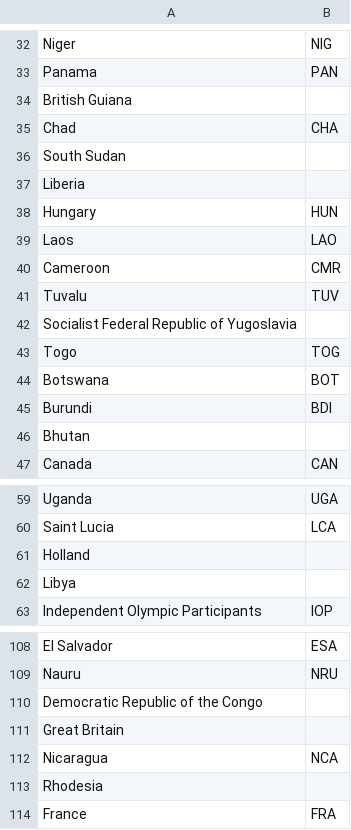
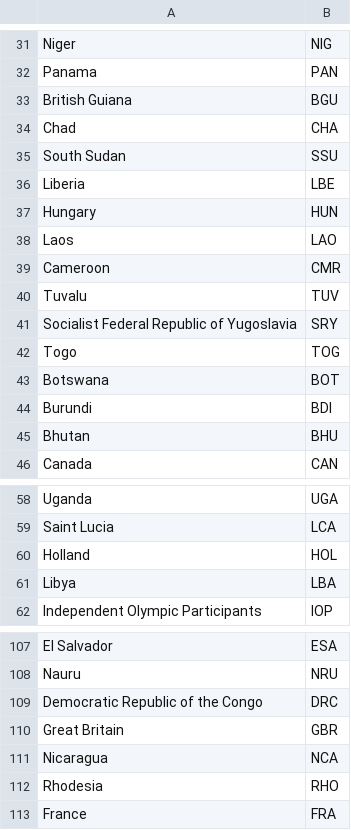
Before and after one commit to FriedrichIII/epfl_DB, a CSV file: Olympics/countries.csv, drawn as a sheet; only a part is shown, gaps mark what is left out; the diff covers the shown part only.

```diff
--- a/Olympics/countries.csv
+++ b/Olympics/countries.csv
@@ -33,6 +32,6 @@ Niger,NIG
 Panama,PAN
-British Guiana,
+British Guiana,BGU
 Chad,CHA
-South Sudan,
-Liberia,
+South Sudan,SSU
+Liberia,LBE
 Hungary,HUN
@@ -41,3 +40,3 @@ Cameroon,CMR
 Tuvalu,TUV
-Socialist Federal Republic of Yugoslavia,
+Socialist Federal Republic of Yugoslavia,SRY
 Togo,TOG
@@ -45,3 +44,3 @@ Botswana,BOT
 Burundi,BDI
-Bhutan,
+Bhutan,BHU
 Canada,CAN
@@ -60,4 +59,4 @@ Uganda,UGA
 Saint Lucia,LCA
-Holland,
-Libya,
+Holland,HOL
+Libya,LBA
 Independent Olympic Participants,IOP
@@ -109,6 +108,6 @@ El Salvador,ESA
 Nauru,NRU
-Democratic Republic of the Congo,
-Great Britain,
+Democratic Republic of the Congo,DRC
+Great Britain,GBR
 Nicaragua,NCA
-Rhodesia,
+Rhodesia,RHO
 France,FRA
```
Also changed, not shown: 2 removed rows and 33 edited cells elsewhere in this file, 1 other file.
